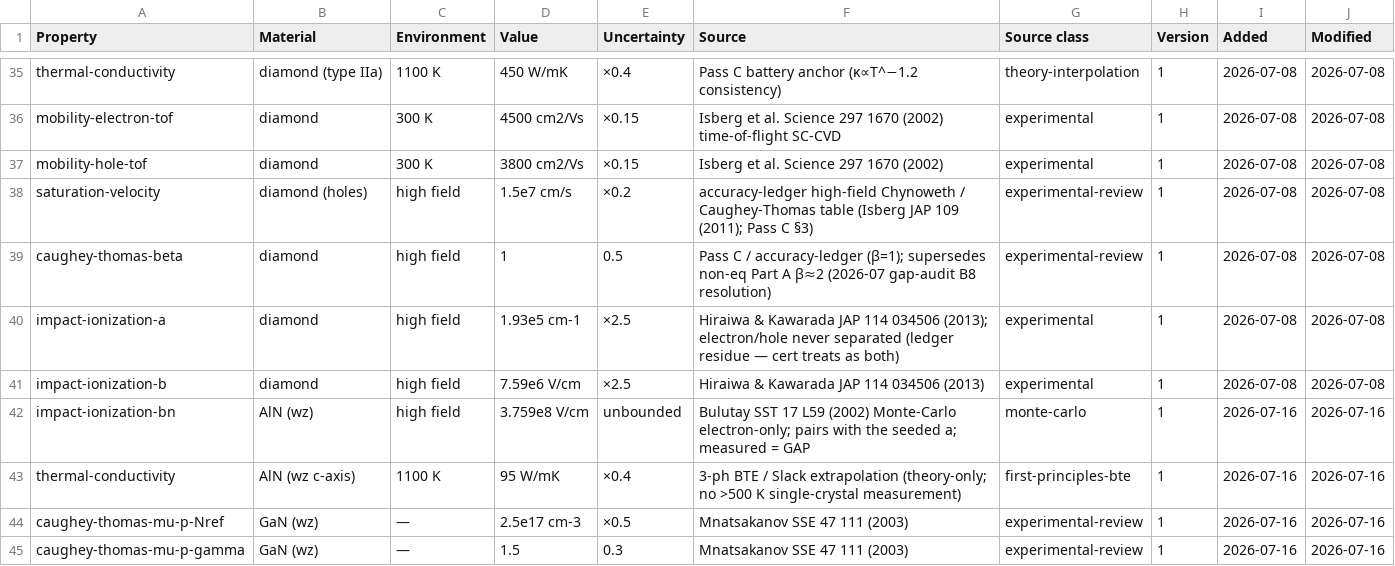
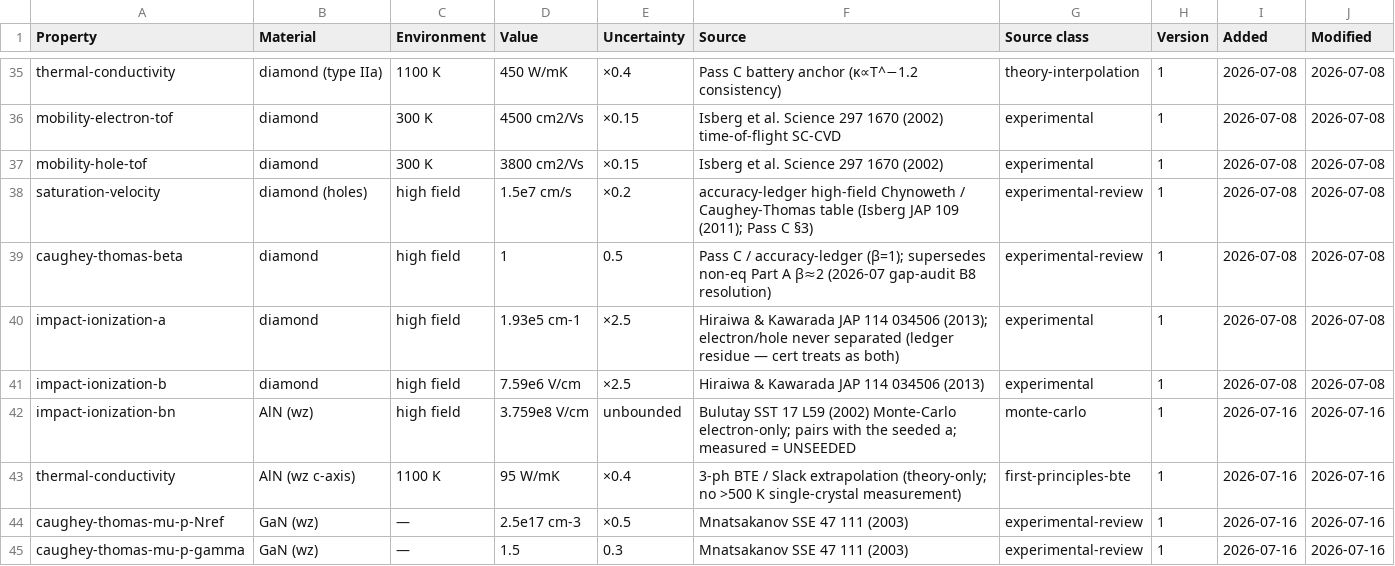
Before and after one commit to javier-alejandro-aristondo-flores/n-Op, a CSV file: data/reference-data/transport-coefficients.csv, drawn as a sheet; only a part is shown, gaps mark what is left out; the diff covers the shown part only.

```diff
--- a/data/reference-data/transport-coefficients.csv
+++ b/data/reference-data/transport-coefficients.csv
@@ -41,3 +41,3 @@ impact-ionization-a,diamond,high field,1.93e5 cm-1,×2.5,Hiraiwa & Kawarada JAP
 impact-ionization-b,diamond,high field,7.59e6 V/cm,×2.5,Hiraiwa & Kawarada JAP 114 034506 (2013),experimental,1,2026-07-08,2026-07-08
-impact-ionization-bn,AlN (wz),high field,3.759e8 V/cm,unbounded,Bulutay SST 17 L59 (2002) Monte-Carlo electron-only; pairs with the seeded a; measured = GAP,monte-carlo,1,2026-07-16,2026-07-16
+impact-ionization-bn,AlN (wz),high field,3.759e8 V/cm,unbounded,Bulutay SST 17 L59 (2002) Monte-Carlo electron-only; pairs with the seeded a; measured = UNSEEDED,monte-carlo,1,2026-07-16,2026-07-16
 thermal-conductivity,AlN (wz c-axis),1100 K,95 W/mK,×0.4,3-ph BTE / Slack extrapolation (theory-only; no >500 K single-crystal measurement),first-principles-bte,1,2026-07-16,2026-07-16
```
Also changed, not shown: 7 edited cells elsewhere in this file, data/reference-data/polarization-piezoelectric.csv, 17 other files.
